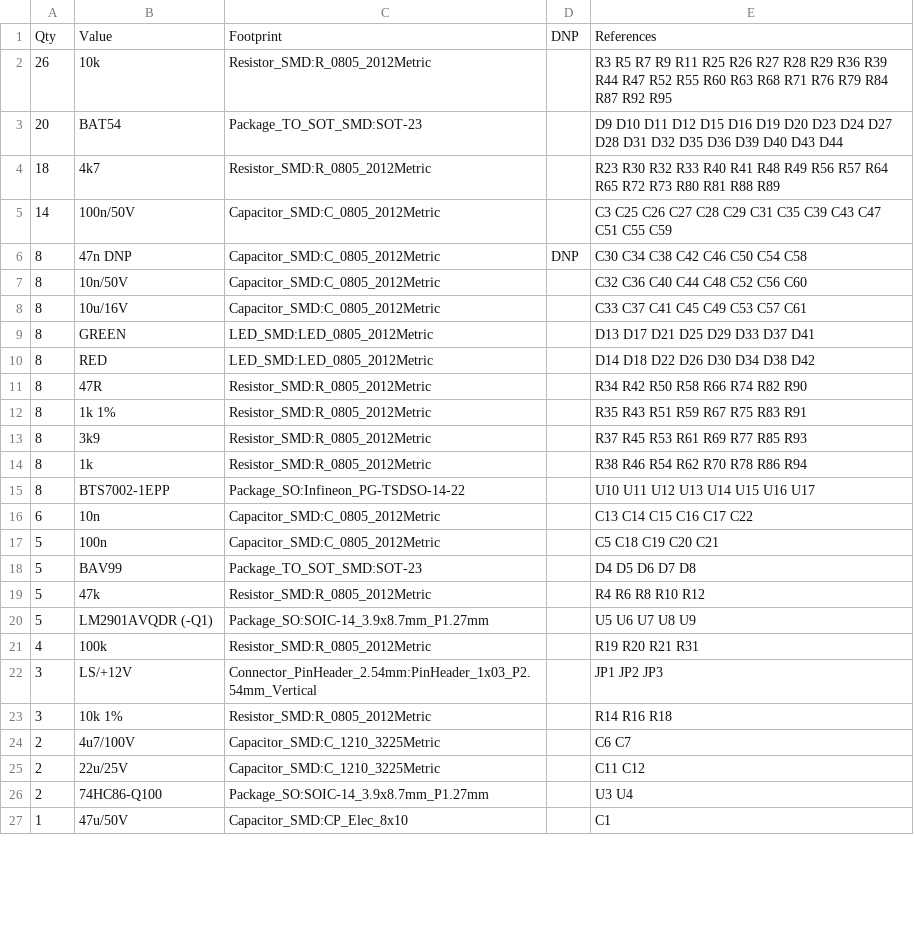
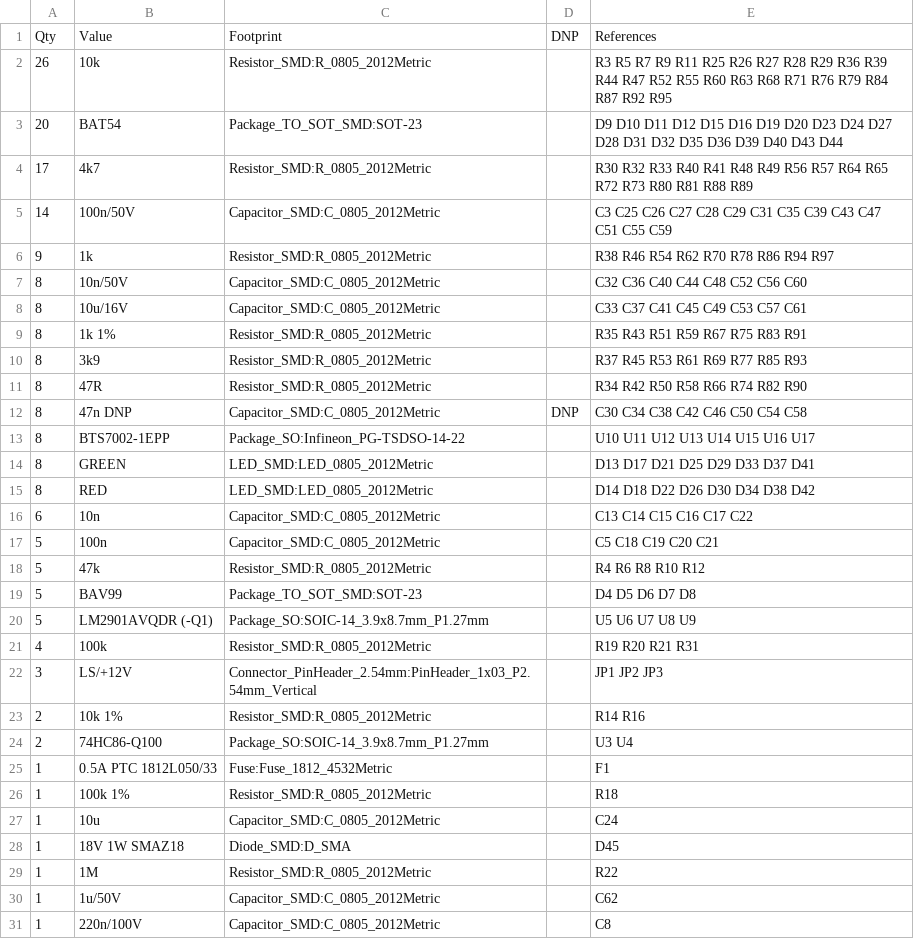
Before and after one commit to NotStockEcu/uaefi_notstock, a CSV file: PDM/BOM.csv, drawn as a sheet; only a part is shown; the shorter side is filled out with more unchanged rows; the diff covers the shown part only.

```diff
--- a/PDM/BOM.csv
+++ b/PDM/BOM.csv
@@ -3,18 +3,18 @@ Qty,Value,Footprint,DNP,References
 20,BAT54,Package_TO_SOT_SMD:SOT-23,,D9 D10 D11 D12 D15 D16 D19 D20 D23 D24 D27 D28 D31 D32 D35 D36 D39 D40 D43 D44
-18,4k7,Resistor_SMD:R_0805_2012Metric,,R23 R30 R32 R33 R40 R41 R48 R49 R56 R57 R64 R65 R72 R73 R80 R81 R88 R89
+17,4k7,Resistor_SMD:R_0805_2012Metric,,R30 R32 R33 R40 R41 R48 R49 R56 R57 R64 R65 R72 R73 R80 R81 R88 R89
 14,100n/50V,Capacitor_SMD:C_0805_2012Metric,,C3 C25 C26 C27 C28 C29 C31 C35 C39 C43 C47 C51 C55 C59
-8,47n DNP,Capacitor_SMD:C_0805_2012Metric,DNP,C30 C34 C38 C42 C46 C50 C54 C58
+9,1k,Resistor_SMD:R_0805_2012Metric,,R38 R46 R54 R62 R70 R78 R86 R94 R97
 8,10n/50V,Capacitor_SMD:C_0805_2012Metric,,C32 C36 C40 C44 C48 C52 C56 C60
 8,10u/16V,Capacitor_SMD:C_0805_2012Metric,,C33 C37 C41 C45 C49 C53 C57 C61
+8,1k 1%,Resistor_SMD:R_0805_2012Metric,,R35 R43 R51 R59 R67 R75 R83 R91
+8,3k9,Resistor_SMD:R_0805_2012Metric,,R37 R45 R53 R61 R69 R77 R85 R93
+8,47R,Resistor_SMD:R_0805_2012Metric,,R34 R42 R50 R58 R66 R74 R82 R90
+8,47n DNP,Capacitor_SMD:C_0805_2012Metric,DNP,C30 C34 C38 C42 C46 C50 C54 C58
+8,BTS7002-1EPP,Package_SO:Infineon_PG-TSDSO-14-22,,U10 U11 U12 U13 U14 U15 U16 U17
 8,GREEN,LED_SMD:LED_0805_2012Metric,,D13 D17 D21 D25 D29 D33 D37 D41
 8,RED,LED_SMD:LED_0805_2012Metric,,D14 D18 D22 D26 D30 D34 D38 D42
-8,47R,Resistor_SMD:R_0805_2012Metric,,R34 R42 R50 R58 R66 R74 R82 R90
-8,1k 1%,Resistor_SMD:R_0805_2012Metric,,R35 R43 R51 R59 R67 R75 R83 R91
-8,3k9,Resistor_SMD:R_0805_2012Metric,,R37 R45 R53 R61 R69 R77 R85 R93
-8,1k,Resistor_SMD:R_0805_2012Metric,,R38 R46 R54 R62 R70 R78 R86 R94
-8,BTS7002-1EPP,Package_SO:Infineon_PG-TSDSO-14-22,,U10 U11 U12 U13 U14 U15 U16 U17
 6,10n,Capacitor_SMD:C_0805_2012Metric,,C13 C14 C15 C16 C17 C22
 5,100n,Capacitor_SMD:C_0805_2012Metric,,C5 C18 C19 C20 C21
+5,47k,Resistor_SMD:R_0805_2012Metric,,R4 R6 R8 R10 R12
 5,BAV99,Package_TO_SOT_SMD:SOT-23,,D4 D5 D6 D7 D8
-5,47k,Resistor_SMD:R_0805_2012Metric,,R4 R6 R8 R10 R12
 5,LM2901AVQDR (-Q1),Package_SO:SOIC-14_3.9x8.7mm_P1.27mm,,U5 U6 U7 U8 U9
@@ -22,5 +22,10 @@ Qty,Value,Footprint,DNP,References
 3,LS/+12V,Connector_PinHeader_2.54mm:PinHeader_1x03_P2.54mm_Vertical,,JP1 JP2 JP3
-3,10k 1%,Resistor_SMD:R_0805_2012Metric,,R14 R16 R18
-2,4u7/100V,Capacitor_SMD:C_1210_3225Metric,,C6 C7
-2,22u/25V,Capacitor_SMD:C_1210_3225Metric,,C11 C12
+2,10k 1%,Resistor_SMD:R_0805_2012Metric,,R14 R16
 2,74HC86-Q100,Package_SO:SOIC-14_3.9x8.7mm_P1.27mm,,U3 U4
+1,0.5A PTC 1812L050/33,Fuse:Fuse_1812_4532Metric,,F1
+1,100k 1%,Resistor_SMD:R_0805_2012Metric,,R18
+1,10u,Capacitor_SMD:C_0805_2012Metric,,C24
+1,18V 1W SMAZ18,Diode_SMD:D_SMA,,D45
+1,1M,Resistor_SMD:R_0805_2012Metric,,R22
+1,1u/50V,Capacitor_SMD:C_0805_2012Metric,,C62
+1,220n/100V,Capacitor_SMD:C_0805_2012Metric,,C8
```
Also changed, not shown: 4 added rows, 8 removed rows and 11 moved rows elsewhere in this file, 3 other files.
